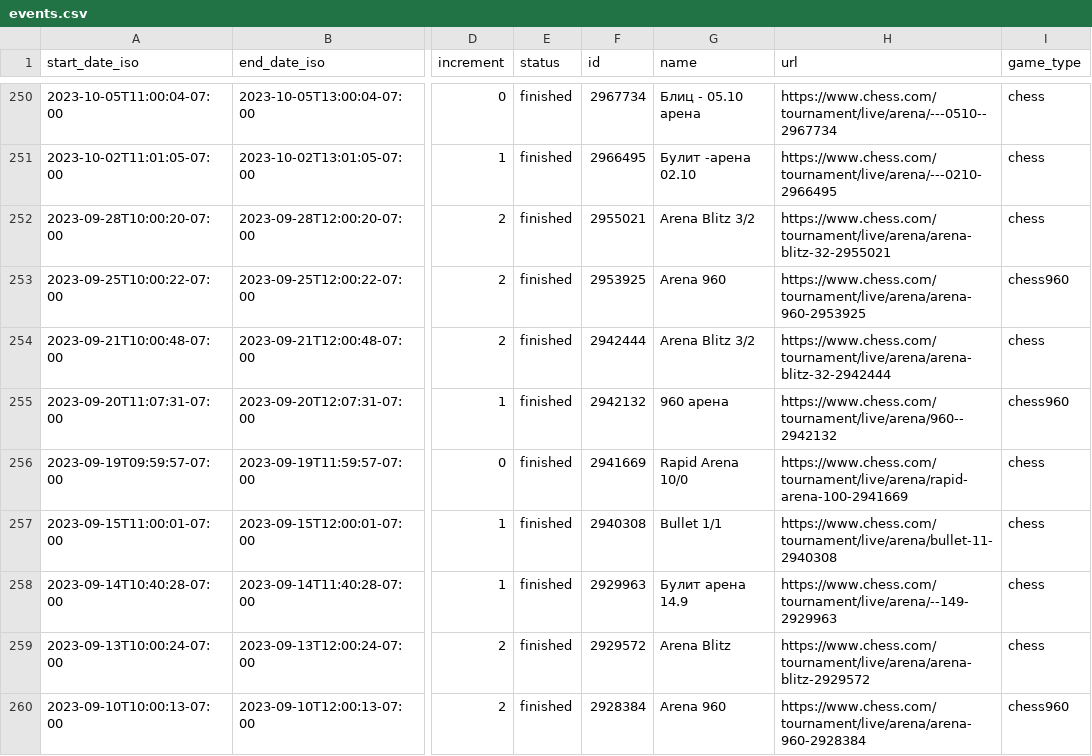
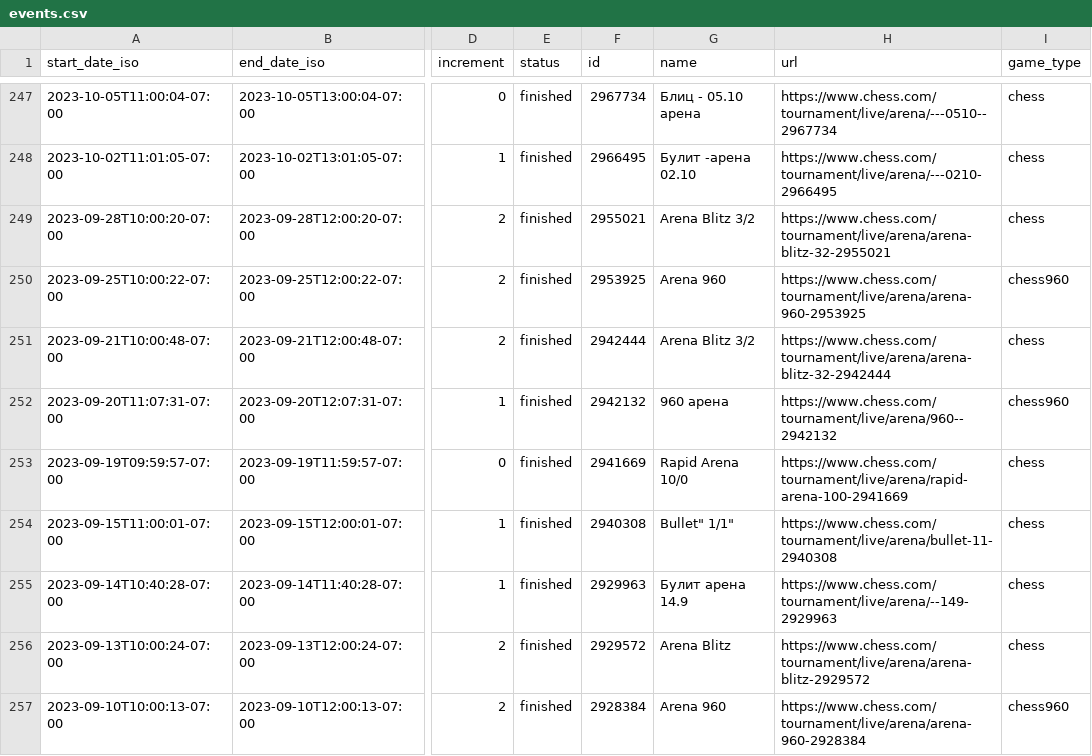
Before and after one commit to szafirov/bg_chess, a CSV file: public/events.csv, drawn as a sheet; only a part is shown, gaps mark what is left out; addresses are those after the commit; the diff covers the shown part only; the diff names each change by its address in the sheet, - before the commit and + after, or states it on an @@ line.

```diff
--- a/public/events.csv
+++ b/public/events.csv
-G254 (name): Bullet 1/1
+G254 (name): Bullet" 1/1"
```
Also changed, not shown: 4 removed rows and 71 edited cells elsewhere in this file, 1 other file.
